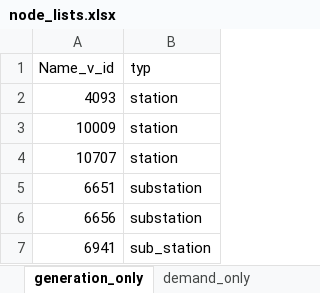
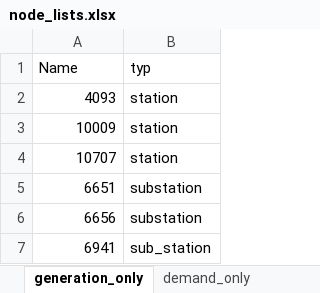
Before and after one commit to romulus97/NCGridMod, an Excel workbook: Model/node_lists.xlsx, sheet generation_only, drawn as a sheet; only a part is shown; values as stored, in another font and other column widths than the file's, no borders; the diff names each change by its address in the sheet, - before the commit and + after, or states it on an @@ line.

```diff
--- a/Model/node_lists.xlsx (sheet generation_only)
+++ b/Model/node_lists.xlsx (sheet generation_only)
-A1: Name_v_id
+A1: Name
```
Also changed, not shown: sheet demand_only, sheet neither, 2 other files.
